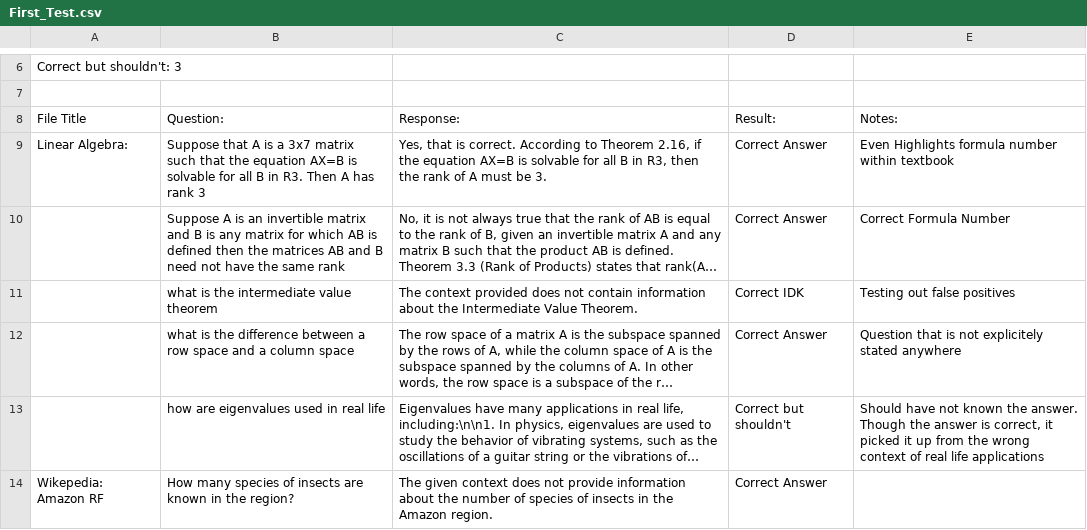
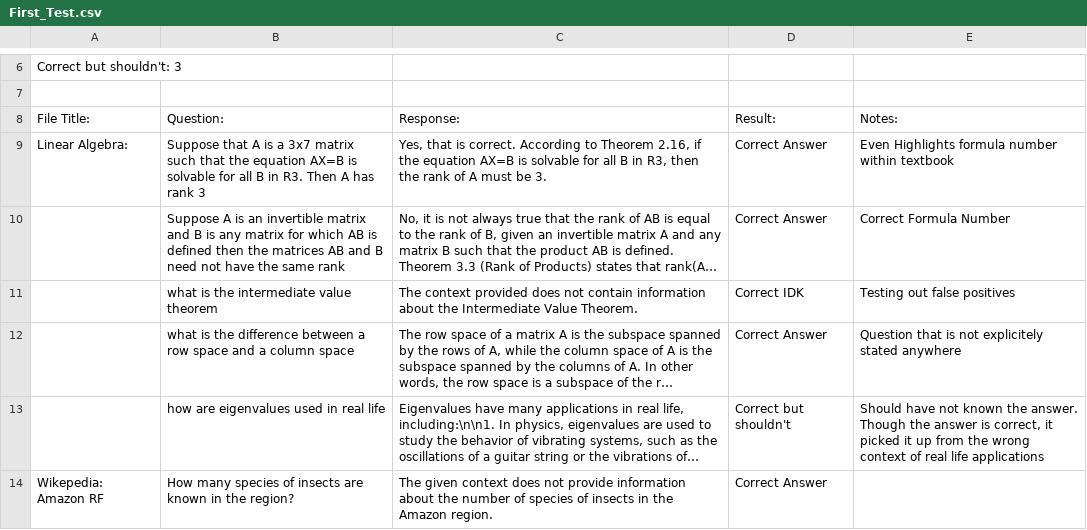
Before and after one commit to Shanav12/RETRO-QA-Bot, a CSV file: testing/First_Test.csv, drawn as a sheet; only a part is shown, gaps mark what is left out; long unchanged cells end in ….

Commit message:
Update First_Test.csv

```diff
--- a/testing/First_Test.csv
+++ b/testing/First_Test.csv
@@ -7,3 +7,3 @@ Correct but shouldn't: 3
 
-File Title,Question:,Response:,Result:,Notes:
+File Title:,Question:,Response:,Result:,Notes:
 Linear Algebra:,Suppose that A is a 3x7 matrix such that the equation AX=B is solvable for all B in R3. Then A has rank 3,"Yes, that is correct. According to Theorem 2.16, if the equation AX=B is solvable for all B in R3, then the rank of A must be 3.",Correct Answer,Even Highlights formula number within textbook,
```
